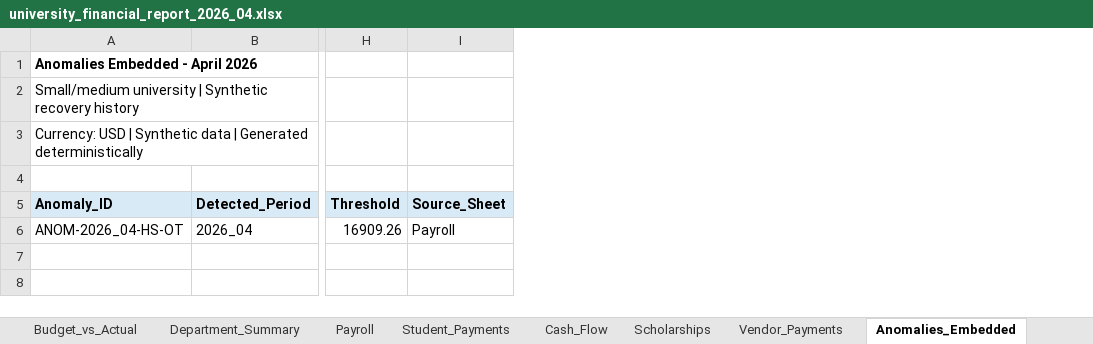
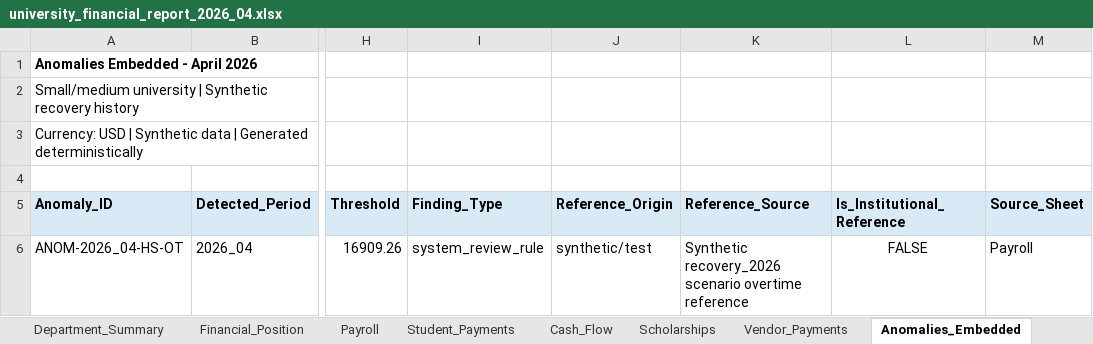
Before and after one commit to Este5009/Finance-AI-Agent, an Excel workbook: data/synthetic_history/recovery_2026/reports/university_financial_report_2026_04.xlsx, sheet Anomalies_Embedded, drawn as a sheet; only a part is shown, gaps mark what is left out; values as stored, in another font and other column widths than the file's, no borders; the diff names each change by its address in the sheet, - before the commit and + after, or states it on an @@ line.

```diff
--- a/data/synthetic_history/recovery_2026/reports/university_financial_report_2026_04.xlsx (sheet Anomalies_Embedded)
+++ b/data/synthetic_history/recovery_2026/reports/university_financial_report_2026_04.xlsx (sheet Anomalies_Embedded)
+sheet tab: Financial_Position
+column I (Finding_Type), row 6: system_review_rule
+column J (Reference_Origin), row 6: synthetic/test
+column K (Reference_Source), row 6: Synthetic recovery_2026 scenario overtime reference
+column L (Is_Institutional_Reference), row 6: FALSE
```
Also changed, not shown: other sheet tabs, data/synthetic_history/recovery_2026/reports/university_financial_report_2026_05.xlsx, data/synthetic_history/recovery_2026/reports/university_financial_report_2026_06.xlsx, 14 other files.
